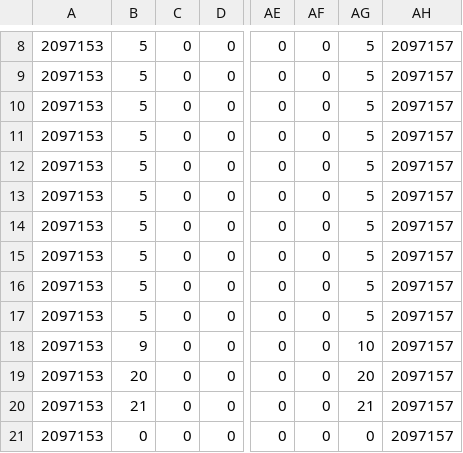
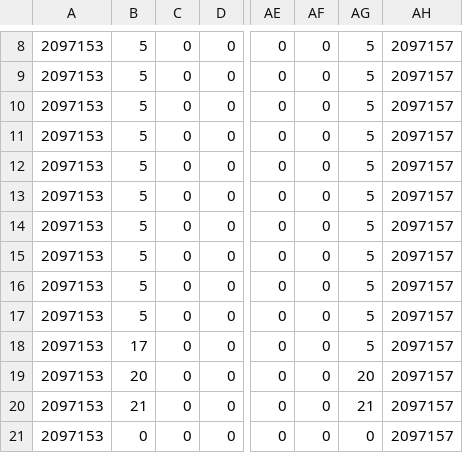
Before and after one commit to sharphin/sharphinGame, a CSV file: gamedata/map_data/map0.csv, drawn as a sheet; only a part is shown, gaps mark what is left out; the diff names each change by its address in the sheet, - before the commit and + after, or states it on an @@ line.

```diff
--- a/gamedata/map_data/map0.csv
+++ b/gamedata/map_data/map0.csv
@@ row 17 moved to row 15: 2097153 @@
-B18: 9
+B18: 17
-AG18: 10
+AG18: 5
```
Also changed, not shown: gamedata/map_data/map17.csv, gamedata/map_data/map18.csv, 1 other file.
